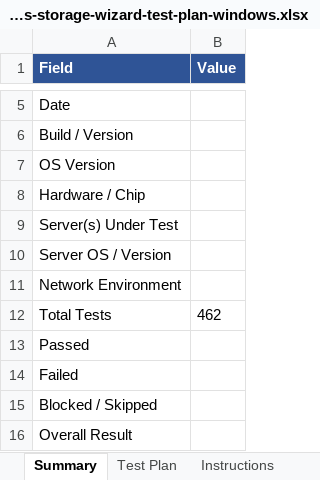
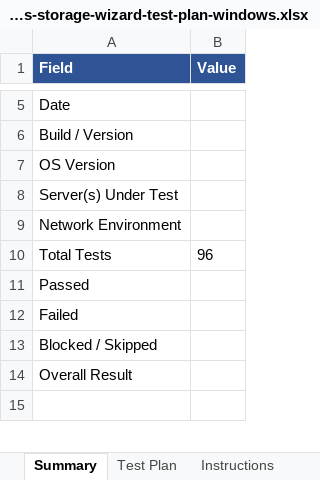
Before and after one commit to 45Drives/houston-client-manager, an Excel workbook: docs/45drives-storage-wizard-test-plan-windows.xlsx, sheet Summary, drawn as a sheet; only a part is shown, gaps mark what is left out; the shorter side is filled out with more unchanged rows; values as stored, in another font and other column widths than the file's, no borders; removed rows and columns are numbered as before the commit, all else as after; the diff covers the shown part only; the diff names each change by its address in the sheet, - before the commit and + after, or states it on an @@ line.

```diff
--- a/docs/45drives-storage-wizard-test-plan-windows.xlsx (sheet Summary)
+++ b/docs/45drives-storage-wizard-test-plan-windows.xlsx (sheet Summary)
-row 8: Hardware / Chip
-row 10: Server OS / Version
-B10 (Value): 462
+B10 (Value): 96
```
Also changed, not shown: 13 added rows, 21 removed rows and 5 edited cells elsewhere in this sheet, sheet Test Plan, sheet Instructions, charts or pictures, docs/45drives-storage-wizard-test-plan-macos.xlsx, 4 other files.
